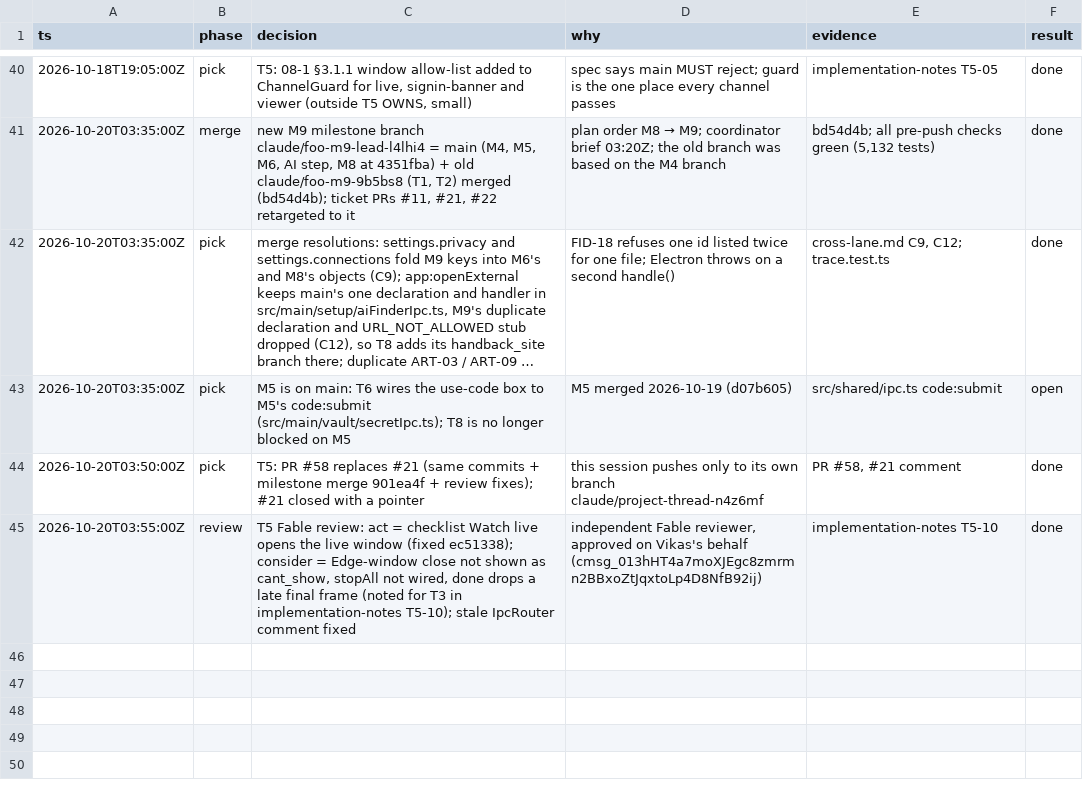
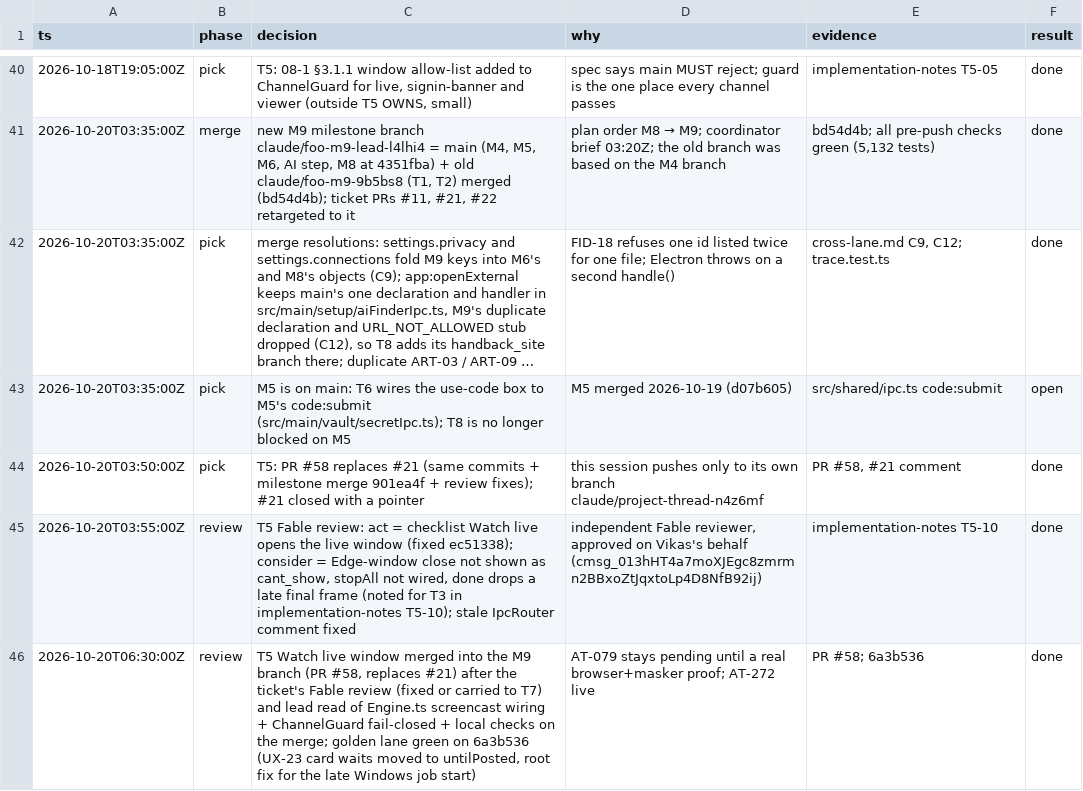
Before and after one commit to vikas53953/foo-agent, a TSV file: docs/decisions/M9.tsv, drawn as a sheet; only a part is shown, gaps mark what is left out; long unchanged cells end in ….

```diff
--- a/docs/decisions/M9.tsv
+++ b/docs/decisions/M9.tsv
@@ -45 +45,2 @@ ts	phase	decision	why	evidence	result
 2026-10-20T03:55:00Z	review	T5 Fable review: act = checklist Watch live opens the live window (fixed ec51338); consider = Edge-window close not shown as cant_show, stopAll not wired, done drops a late final frame (noted for T3 in implementation-notes T5-10); stale IpcRouter comment fixed	independent Fable reviewer, approved on Vikas's behalf (cmsg_013hHT4a7moXJEgc8zmrmn2BBxoZtJqxtoLp4D8NfB92ij)	implementation-notes T5-10	done
+2026-10-20T06:30:00Z	review	T5 Watch live window merged into the M9 branch (PR #58, replaces #21) after the ticket's Fable review (fixed or carried to T7) and lead read of Engine.ts screencast wiring + ChannelGuard fail-closed + local checks on the merge; golden lane green on 6a3b536 (UX-23 card waits moved to untilPosted, root fix for the late Windows job start)	AT-079 stays pending until a real browser+masker proof; AT-272 live	PR #58; 6a3b536	done
```
